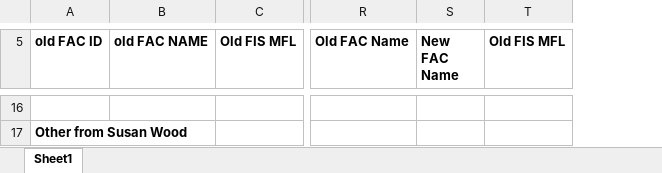
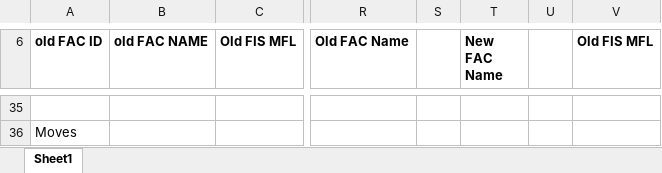
Before and after one commit to gaepdit/Solid-Waste-Migration, an Excel workbook: PBR Issue AugSept2019/Queries for splits/Details of data for splits moves.xlsx, sheet Sheet1, drawn as a sheet; only a part is shown, gaps mark what is left out; values as stored, in another font and other column widths than the file's, no borders; addresses are those after the commit; the diff covers the shown part only; the diff names each change by its address in the sheet, - before the commit and + after, or states it on an @@ line.

Commit message:
Tonnage splits and moves

```diff
--- a/PBR Issue AugSept2019/Queries for splits/Details of data for splits moves.xlsx (sheet Sheet1)
+++ b/PBR Issue AugSept2019/Queries for splits/Details of data for splits moves.xlsx (sheet Sheet1)
+column S, empty
+column U, empty
-A36 (old FAC ID): Other from Susan Wood
+A36 (old FAC ID): Moves
-A36 bold: on
+A36 bold: off
```
Also changed, not shown: 19 added rows and 9 edited cells elsewhere in this sheet, 38 other files.
